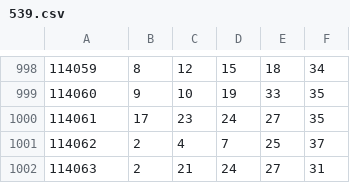
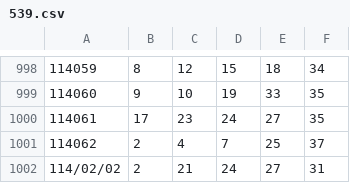
Before and after one commit to flutter-cmd/flutter_data, a CSV file: 539/539.csv, drawn as a sheet; only a part is shown, gaps mark what is left out.

Commit message:
Update 539.csv

```diff
--- a/539/539.csv
+++ b/539/539.csv
@@ -1001,2 +1001,2 @@
 114062,2,4,7,25,37
-114063,2,21,24,27,31
+114/02/02,2,21,24,27,31
```
